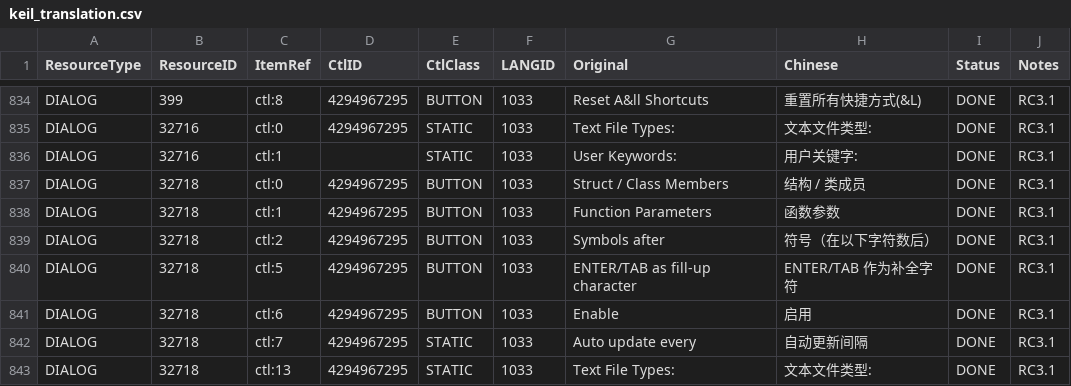
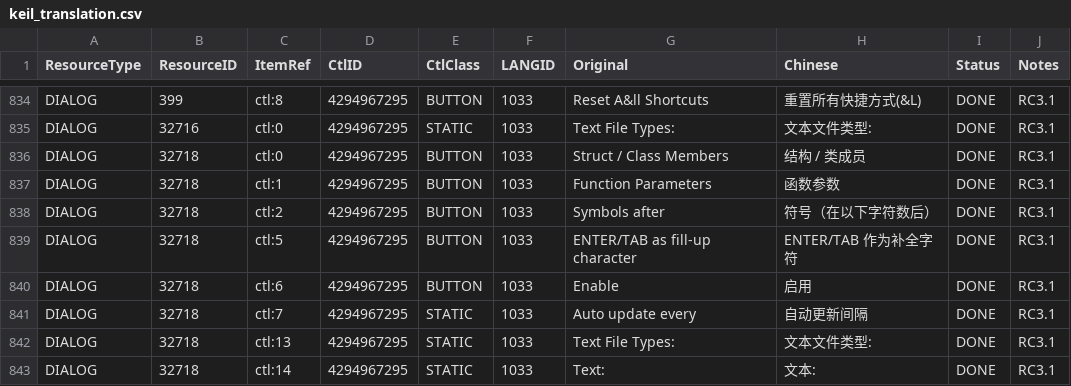
Before and after one commit to LINboss666/keil-uvision-cn, a CSV file: translations/keil_translation.csv, drawn as a sheet; only a part is shown, gaps mark what is left out; the shorter side is filled out with more unchanged rows.

Commit message:
fix: RC3.1 — remove invalid 32716 ctl:1 row (title kind=none)

```diff
--- a/translations/keil_translation.csv
+++ b/translations/keil_translation.csv
@@ -873,3 +873,2 @@ DIALOG,399,ctl:8,4294967295,BUTTON,1033,Reset A&ll Shortcuts,重置所有快捷
 DIALOG,32716,ctl:0,4294967295,STATIC,1033,Text File Types:,文本文件类型:,DONE,RC3.1
-DIALOG,32716,ctl:1,,STATIC,1033,User Keywords:,用户关键字:,DONE,RC3.1
 DIALOG,32718,ctl:0,4294967295,BUTTON,1033,Struct / Class Members,结构 / 类成员,DONE,RC3.1
```
